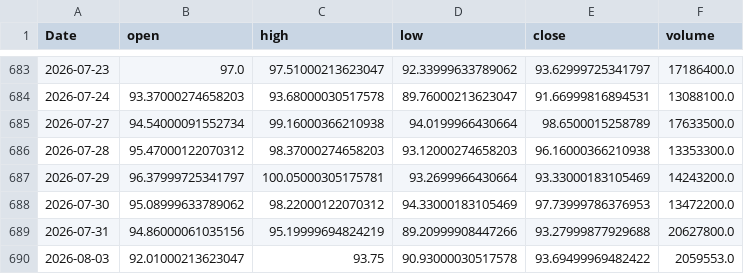
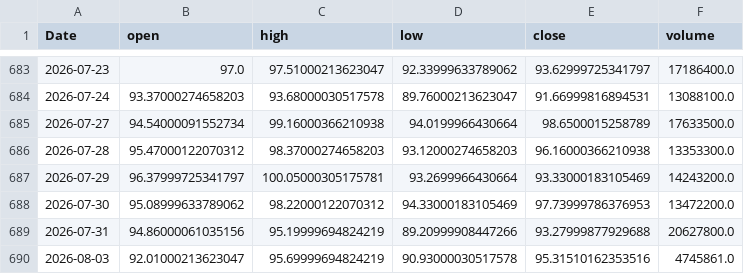
Before and after one commit to yoursprerit/btc-range-model, a CSV file: data/backtest/mstr_daily.csv, drawn as a sheet; only a part is shown, gaps mark what is left out.

```diff
--- a/data/backtest/mstr_daily.csv
+++ b/data/backtest/mstr_daily.csv
@@ -689,2 +689,2 @@ Date,open,high,low,close,volume
 2026-07-31,94.86000061035156,95.19999694824219,89.20999908447266,93.27999877929688,20627800.0
-2026-08-03,92.01000213623047,93.75,90.93000030517578,93.69499969482422,2059553.0
+2026-08-03,92.01000213623047,95.69999694824219,90.93000030517578,95.31510162353516,4745861.0
```
Also changed, not shown: data/backtest/mstu_daily.csv, data/backtest/mstu_synthetic_daily.csv, 8 other files.
